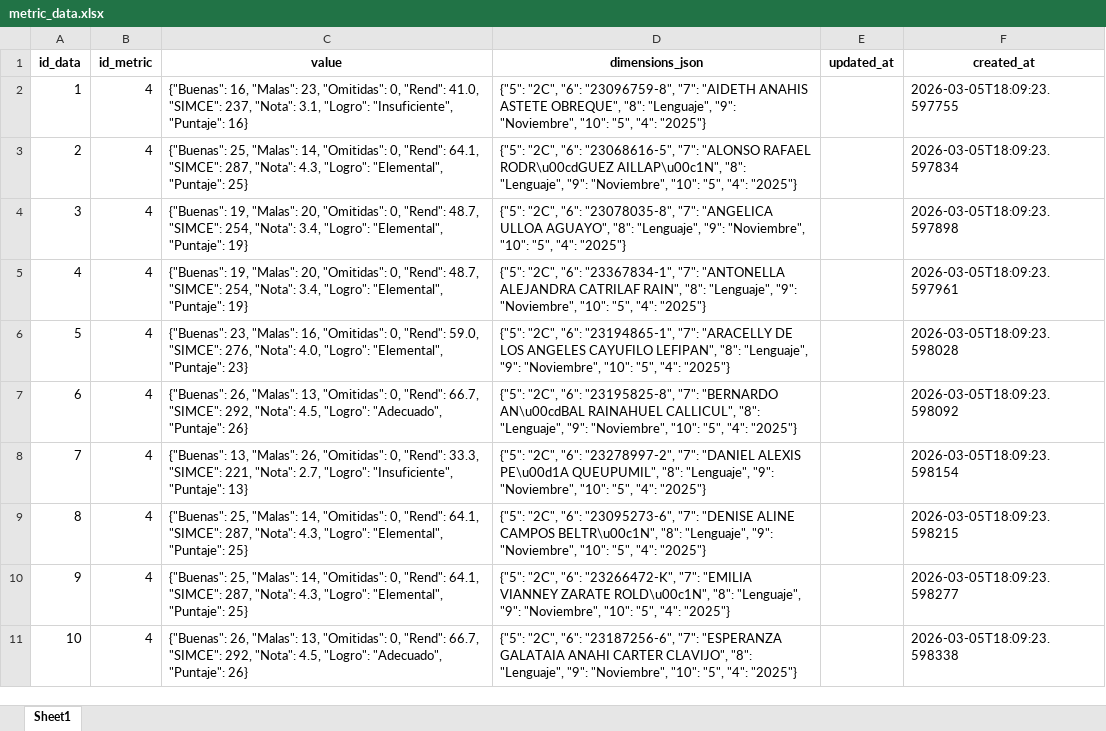
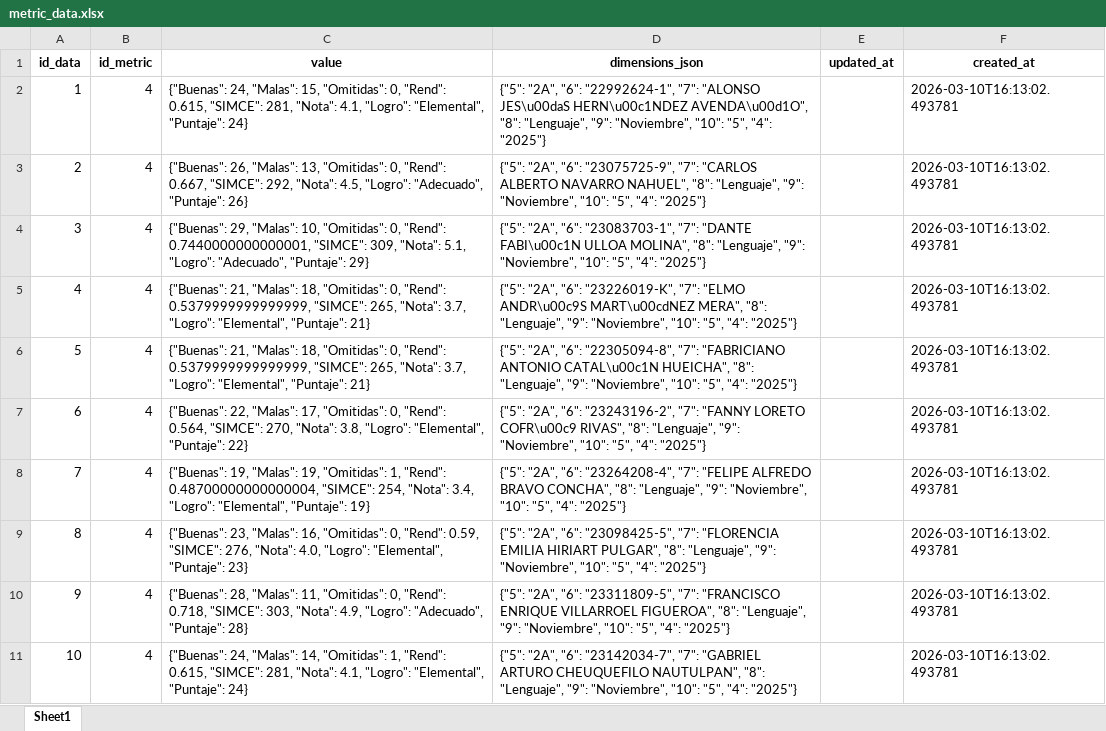
Before and after one commit to mgodoydiaz/report_generator, an Excel workbook: data/database/metric_data.xlsx, sheet Sheet1, drawn as a sheet; only a part is shown; values as stored, in another font and other column widths than the file's, no borders; the diff covers the shown part only; the diff names each change by its address in the sheet, - before the commit and + after, or states it on an @@ line.

```diff
--- a/data/database/metric_data.xlsx (sheet Sheet1)
+++ b/data/database/metric_data.xlsx (sheet Sheet1)
-C2 (value): {"Buenas": 16, "Malas": 23, "Omitidas": 0, "Rend": 41.0, "SIMCE": 237, "Nota": 3.1, "Logro": "Insuficiente", "Puntaje": 16}
+C2 (value): {"Buenas": 24, "Malas": 15, "Omitidas": 0, "Rend": 0.615, "SIMCE": 281, "Nota": 4.1, "Logro": "Elemental", "Puntaje": 24}
-D2 (dimensions_json): {"5": "2C", "6": "23096759-8", "7": "AIDETH ANAHIS ASTETE OBREQUE", "8": "Lenguaje",…
+D2 (dimensions_json): {"5": "2A", "6": "22992624-1", "7": "ALONSO JES\u00daS HERN\u00c1NDEZ AVENDA\u00d1O", "8": "Lenguaje",…
-F2 (created_at): 2026-03-05T18:09:23.597755
+F2 (created_at): 2026-03-10T16:13:02.493781
-C3 (value): {"Buenas": 25, "Malas": 14, "Omitidas": 0, "Rend": 64.1, "SIMCE": 287, "Nota": 4.3, "Logro": "Elemental", "Puntaje": 25}
+C3 (value): {"Buenas": 26, "Malas": 13, "Omitidas": 0, "Rend": 0.667, "SIMCE": 292, "Nota": 4.5, "Logro": "Adecuado", "Puntaje": 26}
-D3 (dimensions_json): {"5": "2C", "6": "23068616-5", "7": "ALONSO RAFAEL RODR\u00cdGUEZ AILLAP\u00c1N", "8": "Lenguaje",…
+D3 (dimensions_json): {"5": "2A", "6": "23075725-9", "7": "CARLOS ALBERTO NAVARRO NAHUEL", "8": "Lenguaje",…
-F3 (created_at): 2026-03-05T18:09:23.597834
+F3 (created_at): 2026-03-10T16:13:02.493781
-C4 (value): {"Buenas": 19, "Malas": 20, "Omitidas": 0, "Rend": 48.7, "SIMCE": 254, "Nota": 3.4, "Logro": "Elemental", "Puntaje": 19}
+C4 (value): {"Buenas": 29, "Malas": 10, "Omitidas": 0, "Rend": 0.7440000000000001, "SIMCE": 309, "Nota": 5.1, "Logro": "Adecuado", "Puntaje": 29}
-D4 (dimensions_json): {"5": "2C", "6": "23078035-8", "7": "ANGELICA ULLOA AGUAYO", "8": "Lenguaje",…
+D4 (dimensions_json): {"5": "2A", "6": "23083703-1", "7": "DANTE FABI\u00c1N ULLOA MOLINA", "8": "Lenguaje",…
-F4 (created_at): 2026-03-05T18:09:23.597898
+F4 (created_at): 2026-03-10T16:13:02.493781
-C5 (value): {"Buenas": 19, "Malas": 20, "Omitidas": 0, "Rend": 48.7, "SIMCE": 254, "Nota": 3.4, "Logro": "Elemental", "Puntaje": 19}
+C5 (value): {"Buenas": 21, "Malas": 18, "Omitidas": 0, "Rend": 0.5379999999999999, "SIMCE": 265, "Nota": 3.7, "Logro": "Elemental", "Puntaje": 21}
-D5 (dimensions_json): {"5": "2C", "6": "23367834-1", "7": "ANTONELLA ALEJANDRA CATRILAF RAIN", "8": "Lenguaje",…
+D5 (dimensions_json): {"5": "2A", "6": "23226019-K", "7": "ELMO ANDR\u00c9S MART\u00cdNEZ MERA", "8": "Lenguaje",…
-F5 (created_at): 2026-03-05T18:09:23.597961
+F5 (created_at): 2026-03-10T16:13:02.493781
-C6 (value): {"Buenas": 23, "Malas": 16, "Omitidas": 0, "Rend": 59.0, "SIMCE": 276, "Nota": 4.0, "Logro": "Elemental", "Puntaje": 23}
+C6 (value): {"Buenas": 21, "Malas": 18, "Omitidas": 0, "Rend": 0.5379999999999999, "SIMCE": 265, "Nota": 3.7, "Logro": "Elemental", "Puntaje": 21}
-D6 (dimensions_json): {"5": "2C", "6": "23194865-1", "7": "ARACELLY DE LOS ANGELES CAYUFILO LEFIPAN", "8": "Lenguaje",…
+D6 (dimensions_json): {"5": "2A", "6": "22305094-8", "7": "FABRICIANO ANTONIO CATAL\u00c1N HUEICHA", "8": "Lenguaje",…
-F6 (created_at): 2026-03-05T18:09:23.598028
+F6 (created_at): 2026-03-10T16:13:02.493781
-C7 (value): {"Buenas": 26, "Malas": 13, "Omitidas": 0, "Rend": 66.7, "SIMCE": 292, "Nota": 4.5, "Logro": "Adecuado", "Puntaje": 26}
+C7 (value): {"Buenas": 22, "Malas": 17, "Omitidas": 0, "Rend": 0.564, "SIMCE": 270, "Nota": 3.8, "Logro": "Elemental", "Puntaje": 22}
-D7 (dimensions_json): {"5": "2C", "6": "23195825-8", "7": "BERNARDO AN\u00cdBAL RAINAHUEL CALLICUL", "8": "Lenguaje",…
+D7 (dimensions_json): {"5": "2A", "6": "23243196-2", "7": "FANNY LORETO COFR\u00c9 RIVAS", "8": "Lenguaje",…
-F7 (created_at): 2026-03-05T18:09:23.598092
+F7 (created_at): 2026-03-10T16:13:02.493781
-C8 (value): {"Buenas": 13, "Malas": 26, "Omitidas": 0, "Rend": 33.3, "SIMCE": 221, "Nota": 2.7, "Logro": "Insuficiente", "Puntaje": 13}
+C8 (value): {"Buenas": 19, "Malas": 19, "Omitidas": 1, "Rend": 0.48700000000000004, "SIMCE": 254, "Nota": 3.4, "Logro": "Elemental", "Puntaje": 19}
-D8 (dimensions_json): {"5": "2C", "6": "23278997-2", "7": "DANIEL ALEXIS PE\u00d1A QUEUPUMIL", "8": "Lenguaje",…
+D8 (dimensions_json): {"5": "2A", "6": "23264208-4", "7": "FELIPE ALFREDO BRAVO CONCHA", "8": "Lenguaje",…
-F8 (created_at): 2026-03-05T18:09:23.598154
+F8 (created_at): 2026-03-10T16:13:02.493781
-C9 (value): {"Buenas": 25, "Malas": 14, "Omitidas": 0, "Rend": 64.1, "SIMCE": 287, "Nota": 4.3, "Logro": "Elemental", "Puntaje": 25}
+C9 (value): {"Buenas": 23, "Malas": 16, "Omitidas": 0, "Rend": 0.59, "SIMCE": 276, "Nota": 4.0, "Logro": "Elemental", "Puntaje": 23}
-D9 (dimensions_json): {"5": "2C", "6": "23095273-6", "7": "DENISE ALINE CAMPOS BELTR\u00c1N", "8": "Lenguaje",…
+D9 (dimensions_json): {"5": "2A", "6": "23098425-5", "7": "FLORENCIA EMILIA HIRIART PULGAR", "8": "Lenguaje",…
-F9 (created_at): 2026-03-05T18:09:23.598215
+F9 (created_at): 2026-03-10T16:13:02.493781
-C10 (value): {"Buenas": 25, "Malas": 14, "Omitidas": 0, "Rend": 64.1, "SIMCE": 287, "Nota": 4.3, "Logro": "Elemental", "Puntaje": 25}
+C10 (value): {"Buenas": 28, "Malas": 11, "Omitidas": 0, "Rend": 0.718, "SIMCE": 303, "Nota": 4.9, "Logro": "Adecuado", "Puntaje": 28}
-D10 (dimensions_json): {"5": "2C", "6": "23266472-K", "7": "EMILIA VIANNEY ZARATE ROLD\u00c1N", "8": "Lenguaje",…
+D10 (dimensions_json): {"5": "2A", "6": "23311809-5", "7": "FRANCISCO ENRIQUE VILLARROEL FIGUEROA", "8": "Lenguaje",…
-F10 (created_at): 2026-03-05T18:09:23.598277
+F10 (created_at): 2026-03-10T16:13:02.493781
-C11 (value): {"Buenas": 26, "Malas": 13, "Omitidas": 0, "Rend": 66.7, "SIMCE": 292, "Nota": 4.5, "Logro": "Adecuado", "Puntaje": 26}
+C11 (value): {"Buenas": 24, "Malas": 14, "Omitidas": 1, "Rend": 0.615, "SIMCE": 281, "Nota": 4.1, "Logro": "Elemental", "Puntaje": 24}
-D11 (dimensions_json): {"5": "2C", "6": "23187256-6", "7": "ESPERANZA GALATAIA ANAHI CARTER CLAVIJO", "8": "Lenguaje",…
+D11 (dimensions_json): {"5": "2A", "6": "23142034-7", "7": "GABRIEL ARTURO CHEUQUEFILO NAUTULPAN", "8": "Lenguaje",…
-F11 (created_at): 2026-03-05T18:09:23.598338
+F11 (created_at): 2026-03-10T16:13:02.493781
```
Also changed, not shown: 745 edited cells elsewhere in this sheet, data/database/metric_dimensions.xlsx, data/database/metrics.xlsx, 7 other files.
